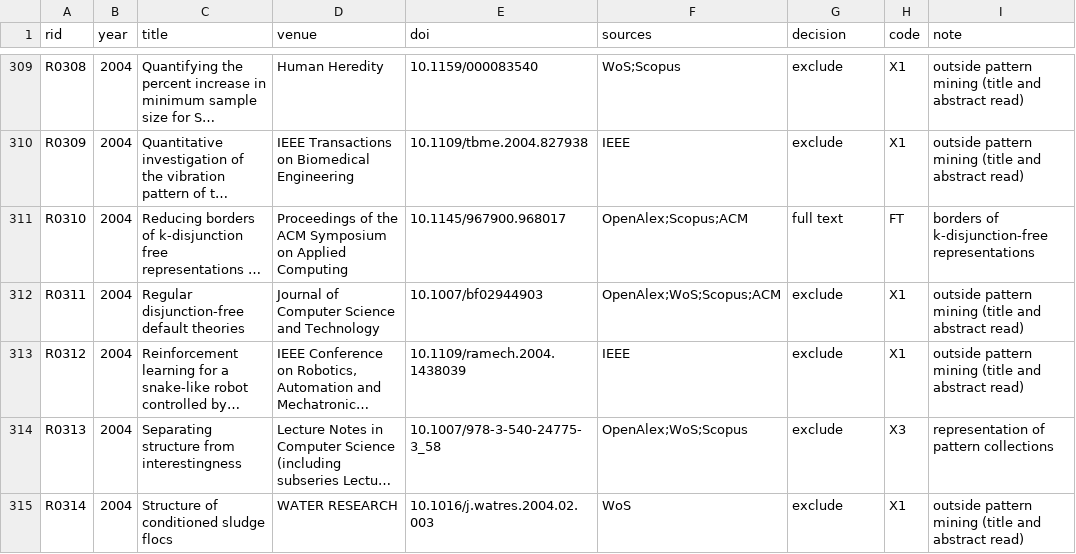
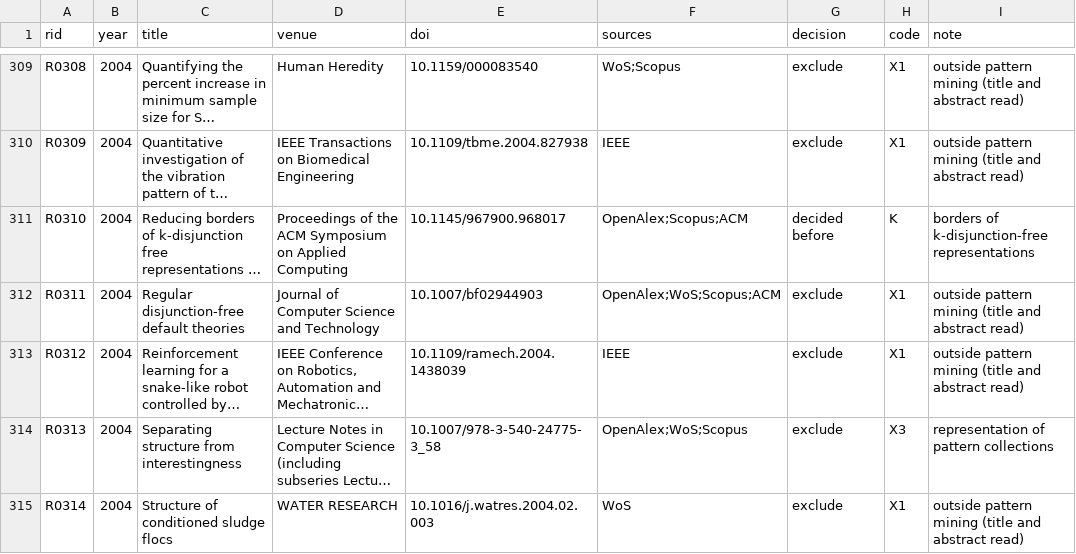
Before and after one commit to Hanketsu35/generator-survey, a CSV file: results/litsearch/db/screening.csv, drawn as a sheet; only a part is shown, gaps mark what is left out; long unchanged cells end in …; the diff names each change by its address in the sheet, - before the commit and + after, or states it on an @@ line.

Commit message:
Full text of the 35 multi-database candidates: GenAll, GBorder2, FTMiner, FFIP, RTGener, DeFFeD, HUGN and MRP-TBMiner counted (49 counted, 14 executable); CMG meets the rule but its venue's refereeing is not established; ten works not reached yet

```diff
--- a/results/litsearch/db/screening.csv
+++ b/results/litsearch/db/screening.csv
-G311 (decision): full text
+G311 (decision): decided before
-H311 (code): FT
+H311 (code): K
```
Also changed, not shown: 3 other files.
